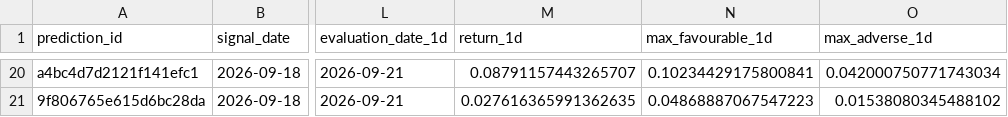
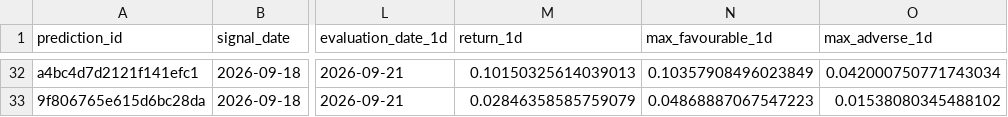
Before and after one commit to rk93/stocks-ai-analyzer, a CSV file: data/prediction_tracker.csv, drawn as a sheet; only a part is shown, gaps mark what is left out; addresses are those after the commit; the diff covers the shown part only; the diff names each change by its address in the sheet, - before the commit and + after, or states it on an @@ line.

```diff
--- a/data/prediction_tracker.csv
+++ b/data/prediction_tracker.csv
-M32 (return_1d): 0.08791157443265707
+M32 (return_1d): 0.10150325614039013
-N32 (max_favourable_1d): 0.10234429175800841
+N32 (max_favourable_1d): 0.10357908496023849
-M33 (return_1d): 0.027616365991362635
+M33 (return_1d): 0.02846358585759079
```
Also changed, not shown: 12 added rows and 8 edited cells elsewhere in this file, data/day_opportunities_latest.csv, data/signals_latest.csv, 14 other files.
